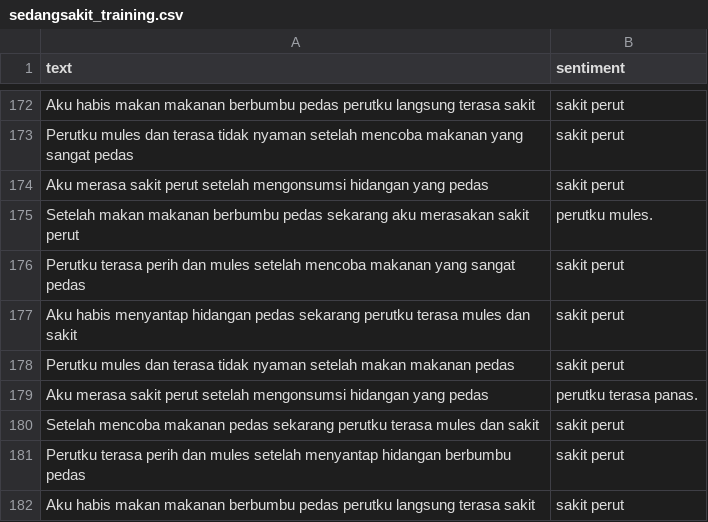
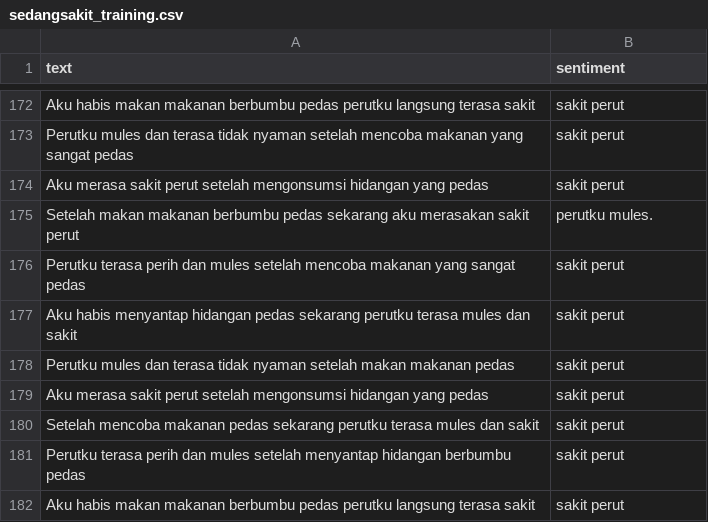
Before and after one commit to adeikmalm/sedangsakitnew, a CSV file: sedangsakit_training.csv, drawn as a sheet; only a part is shown, gaps mark what is left out; the diff names each change by its address in the sheet, - before the commit and + after, or states it on an @@ line.

Commit message:
Update sedangsakit_training.csv

```diff
--- a/sedangsakit_training.csv
+++ b/sedangsakit_training.csv
-B179 (sentiment): perutku terasa panas.
+B179 (sentiment): sakit perut
```
